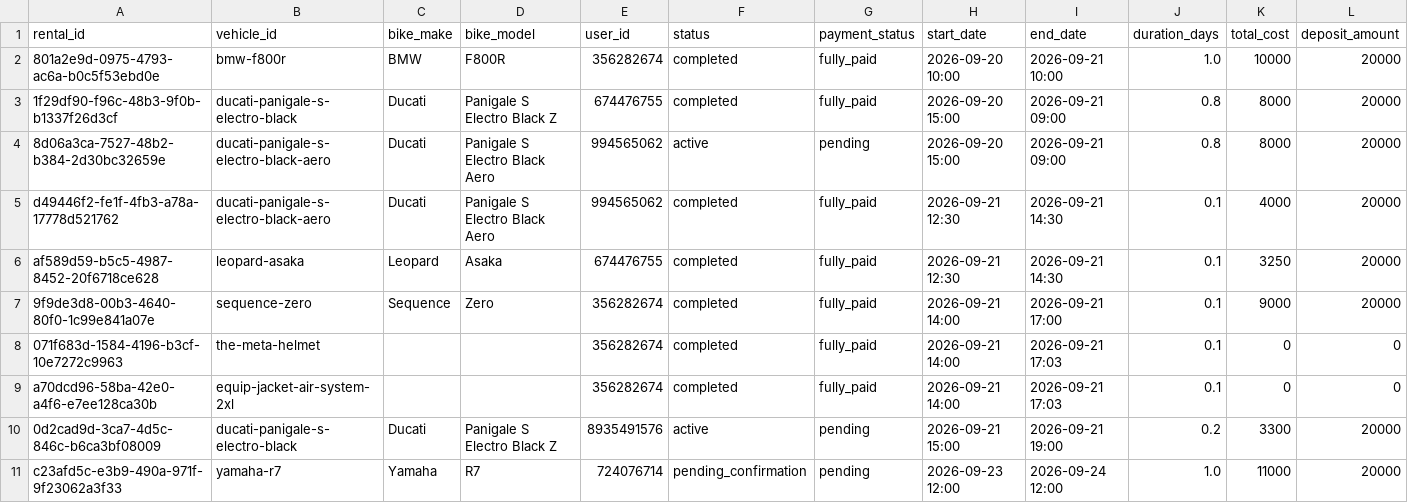
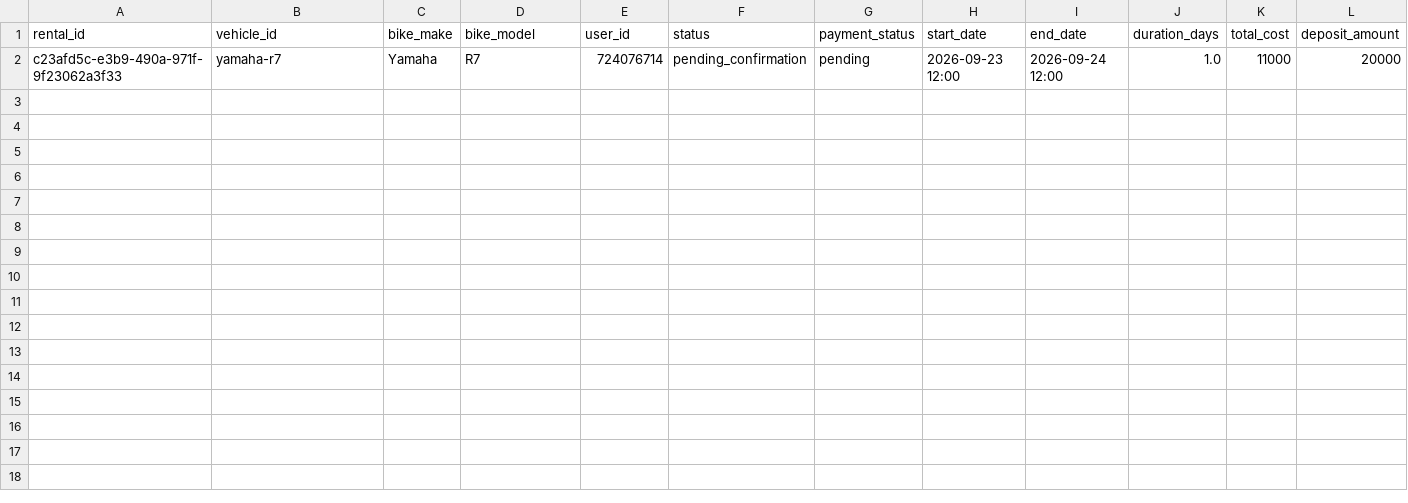
Before and after one commit to salavey13/carTest, a CSV file: public/docs/autoreply/vip-bike-rentals.csv, drawn as a sheet; only a part is shown; rows hold the shown columns only; the diff names each change by its address in the sheet, - before the commit and + after, or states it on an @@ line.

Commit message:
chore(rentals): regenerate active rentals CSV from Supabase

```diff
--- a/public/docs/autoreply/vip-bike-rentals.csv
+++ b/public/docs/autoreply/vip-bike-rentals.csv
-row 2: 801a2e9d-0975-4793-ac6a-b0c5f53ebd0e | bmw-f800r | BMW | F800R | 356282674 | completed | fully_paid | 2026-09-20 10:00 | 2026-09-21 10:00 | 1.0 | 10000 | 20000
-row 3: 1f29df90-f96c-48b3-9f0b-b1337f26d3cf | ducati-panigale-s-electro-black | Ducati | Panigale S Electro Black Z | 674476755 | completed | fully_paid | 2026-09-20 15:00 | 2026-09-21 09:00 | 0.8 | 8000 | 20000
-row 4: 8d06a3ca-7527-48b2-b384-2d30bc32659e | ducati-panigale-s-electro-black-aero | Ducati | Panigale S Electro Black Aero | 994565062 | active | pending | 2026-09-20 15:00 | 2026-09-21 09:00 | 0.8 | 8000 | 20000
-row 5: d49446f2-fe1f-4fb3-a78a-17778d521762 | ducati-panigale-s-electro-black-aero | Ducati | Panigale S Electro Black Aero | 994565062 | completed | fully_paid | 2026-09-21 12:30 | 2026-09-21 14:30 | 0.1 | 4000 | 20000
-row 6: af589d59-b5c5-4987-8452-20f6718ce628 | leopard-asaka | Leopard | Asaka | 674476755 | completed | fully_paid | 2026-09-21 12:30 | 2026-09-21 14:30 | 0.1 | 3250 | 20000
-row 7: 9f9de3d8-00b3-4640-80f0-1c99e841a07e | sequence-zero | Sequence | Zero | 356282674 | completed | fully_paid | 2026-09-21 14:00 | 2026-09-21 17:00 | 0.1 | 9000 | 20000
-row 8: 071f683d-1584-4196-b3cf-10e7272c9963 | the-meta-helmet |  |  | 356282674 | completed | fully_paid | 2026-09-21 14:00 | 2026-09-21 17:03 | 0.1 | 0 | 0
-row 9: a70dcd96-58ba-42e0-a4f6-e7ee128ca30b | equip-jacket-air-system-2xl |  |  | 356282674 | completed | fully_paid | 2026-09-21 14:00 | 2026-09-21 17:03 | 0.1 | 0 | 0
-row 10: 0d2cad9d-3ca7-4d5c-846c-b6ca3bf08009 | ducati-panigale-s-electro-black | Ducati | Panigale S Electro Black Z | 8935491576 | active | pending | 2026-09-21 15:00 | 2026-09-21 19:00 | 0.2 | 3300 | 20000
```
